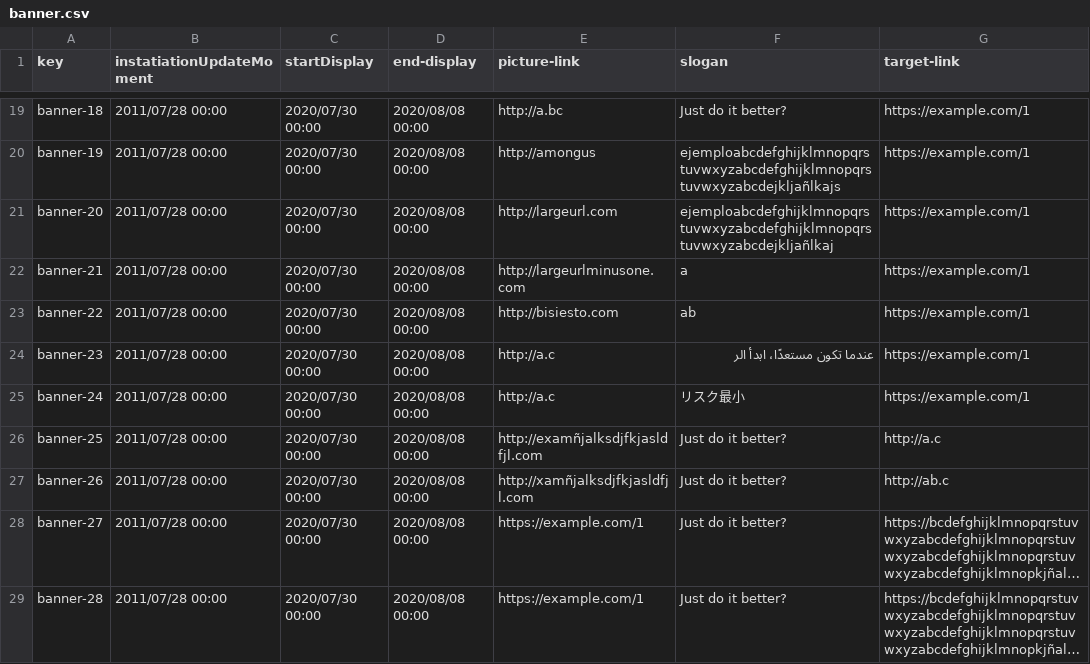
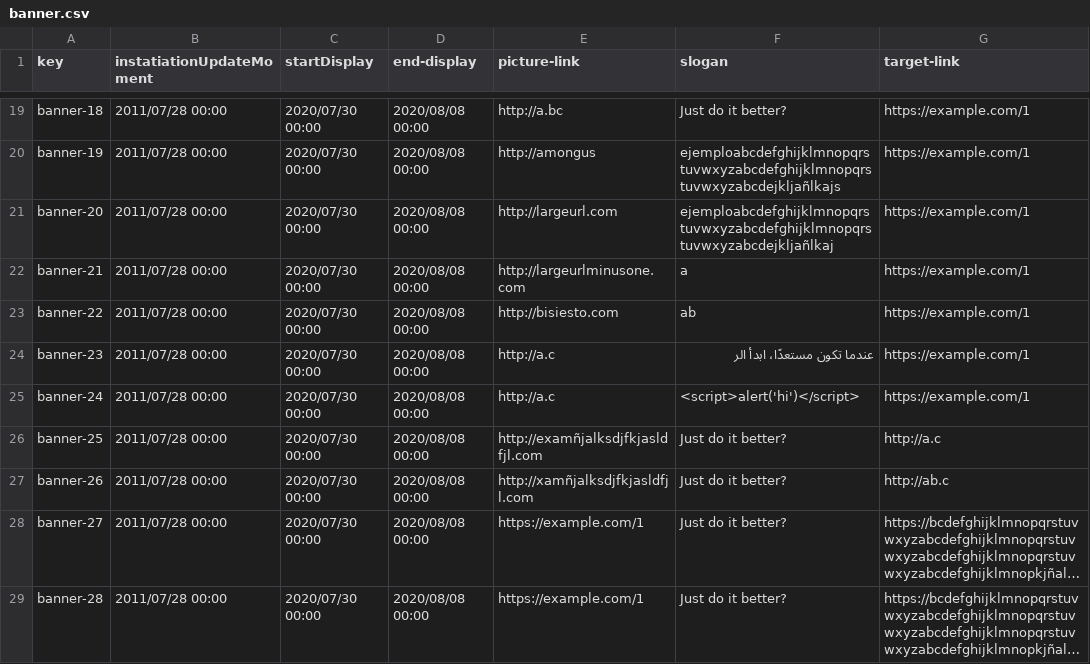
Before and after one commit to Cargarmar18/Acme-SF, a CSV file: src/main/webapp/WEB-INF/resources/sample-data/banner.csv, drawn as a sheet; only a part is shown, gaps mark what is left out; long unchanged cells end in ….

Commit message:
fix: script addition

```diff
--- a/src/main/webapp/WEB-INF/resources/sample-data/banner.csv
+++ b/src/main/webapp/WEB-INF/resources/sample-data/banner.csv
@@ -24,3 +24,3 @@ banner-22,2011/07/28 00:00,2020/07/30 00:00,2020/08/08 00:00,http://bisiesto.com
 banner-23,2011/07/28 00:00,2020/07/30 00:00,2020/08/08 00:00,http://a.c,عندما تكون مستعدًا، ابدأ الر,https://example.com/1
-banner-24,2011/07/28 00:00,2020/07/30 00:00,2020/08/08 00:00,http://a.c,リスク最小,https://example.com/1
+banner-24,2011/07/28 00:00,2020/07/30 00:00,2020/08/08 00:00,http://a.c,<script>alert('hi')</script>,https://example.com/1
 banner-25,2011/07/28 00:00,2020/07/30 00:00,2020/08/08 00:00,http://examñjalksdjfkjasldfjl.com,Just do it better?,http://a.c
```
Also changed, not shown: src/main/webapp/WEB-INF/resources/sample-data/risk.csv.
